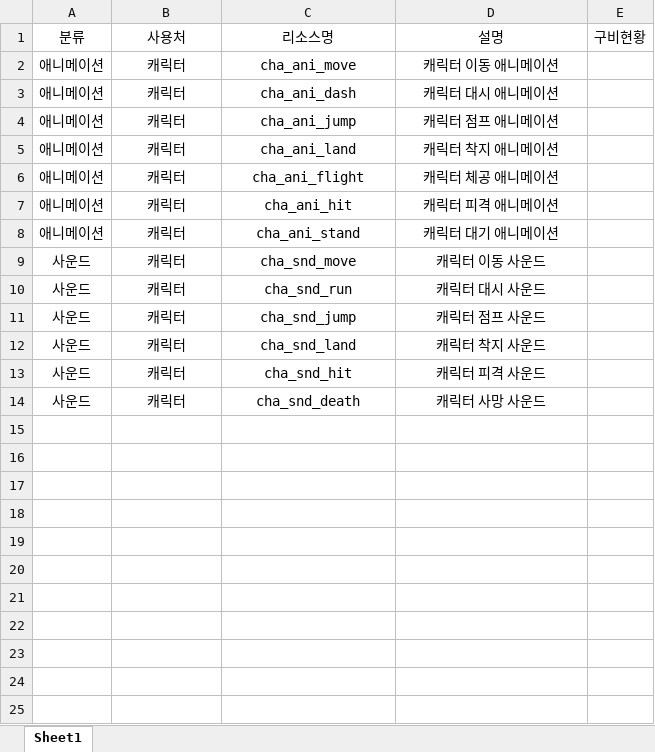
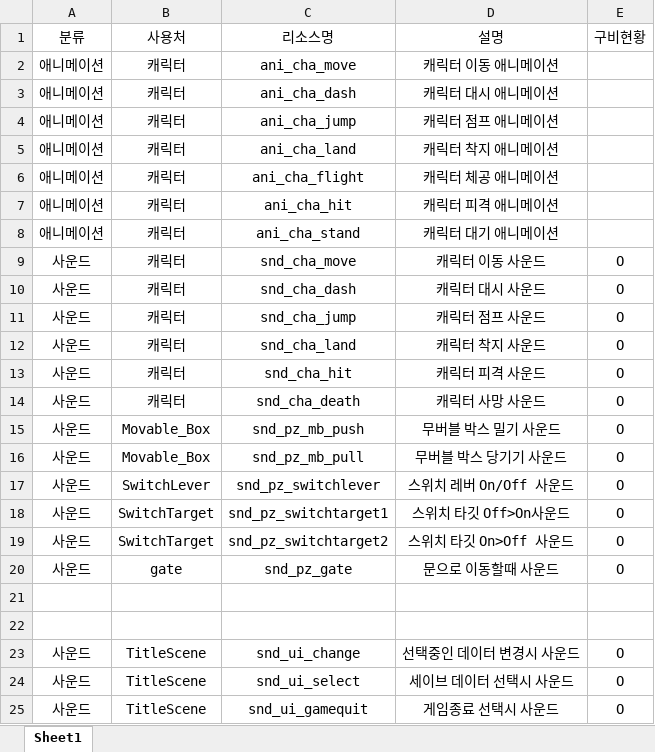
Before and after one commit to taeseongeom/WA, an Excel workbook: 기획서/리소스 현황.xlsx, sheet Sheet1, drawn as a sheet; values as stored, in another font and other column widths than the file's, no borders; table styles not drawn; the diff names each change by its address in the sheet, - before the commit and + after, or states it on an @@ line.

```diff
--- a/기획서/리소스 현황.xlsx (sheet Sheet1)
+++ b/기획서/리소스 현황.xlsx (sheet Sheet1)
-C2 (리소스명): cha_ani_move
+C2 (리소스명): ani_cha_move
-C3 (리소스명): cha_ani_dash
+C3 (리소스명): ani_cha_dash
-C4 (리소스명): cha_ani_jump
+C4 (리소스명): ani_cha_jump
-C5 (리소스명): cha_ani_land
+C5 (리소스명): ani_cha_land
-C6 (리소스명): cha_ani_flight
+C6 (리소스명): ani_cha_flight
-C7 (리소스명): cha_ani_hit
+C7 (리소스명): ani_cha_hit
-C8 (리소스명): cha_ani_stand
+C8 (리소스명): ani_cha_stand
-C9 (리소스명): cha_snd_move
+C9 (리소스명): snd_cha_move
-E9:E14 (구비현황): (empty)
+E9:E14 (구비현황): O
-C10 (리소스명): cha_snd_run
+C10 (리소스명): snd_cha_dash
-C11 (리소스명): cha_snd_jump
+C11 (리소스명): snd_cha_jump
-C12 (리소스명): cha_snd_land
+C12 (리소스명): snd_cha_land
-C13 (리소스명): cha_snd_hit
+C13 (리소스명): snd_cha_hit
-C14 (리소스명): cha_snd_death
+C14 (리소스명): snd_cha_death
+row 15: 사운드 | Movable_Box | snd_pz_mb_push | 무버블 박스 밀기 사운드 | O
+row 16: 사운드 | Movable_Box | snd_pz_mb_pull | 무버블 박스 당기기 사운드 | O
+row 17: 사운드 | SwitchLever | snd_pz_switchlever | 스위치 레버 On/Off 사운드 | O
+row 18: 사운드 | SwitchTarget | snd_pz_switchtarget1 | 스위치 타깃 Off>On사운드 | O
+row 19: 사운드 | SwitchTarget | snd_pz_switchtarget2 | 스위치 타깃 On>Off 사운드 | O
+row 20: 사운드 | gate | snd_pz_gate | 문으로 이동할때 사운드 | O
+row 21: (empty)
+row 22: (empty)
+row 23: 사운드 | TitleScene | snd_ui_change | 선택중인 데이터 변경시 사운드 | O
+row 24: 사운드 | TitleScene | snd_ui_select | 세이브 데이터 선택시 사운드 | O
+row 25: 사운드 | TitleScene | snd_ui_gamequit | 게임종료 선택시 사운드 | O
```
Also changed, not shown: 15 other files.
